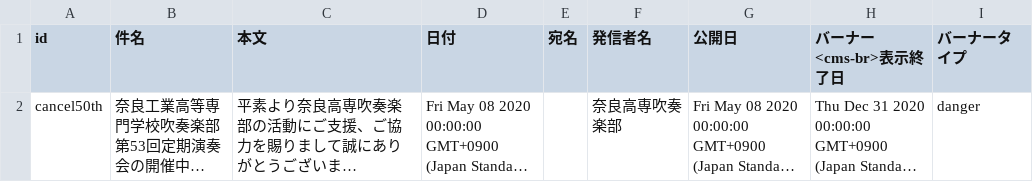
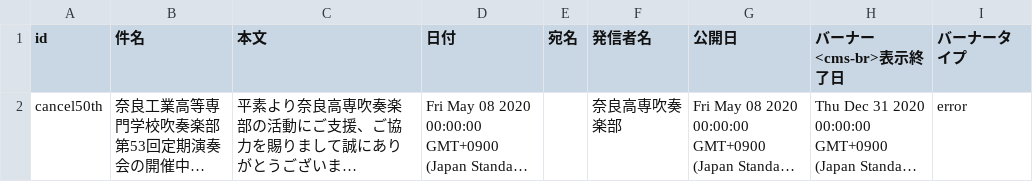
Before and after one commit to nitncwind-org/view-assets, a CSV file: csv/news.csv, drawn as a sheet; long unchanged cells end in …; the diff names each change by its address in the sheet, - before the commit and + after, or states it on an @@ line.

Commit message:
deploy: ae40036a8b972d9190ef5b0850053dd72e631680

```diff
--- a/csv/news.csv
+++ b/csv/news.csv
-I2 (バーナータイプ): danger
+I2 (バーナータイプ): error
```
